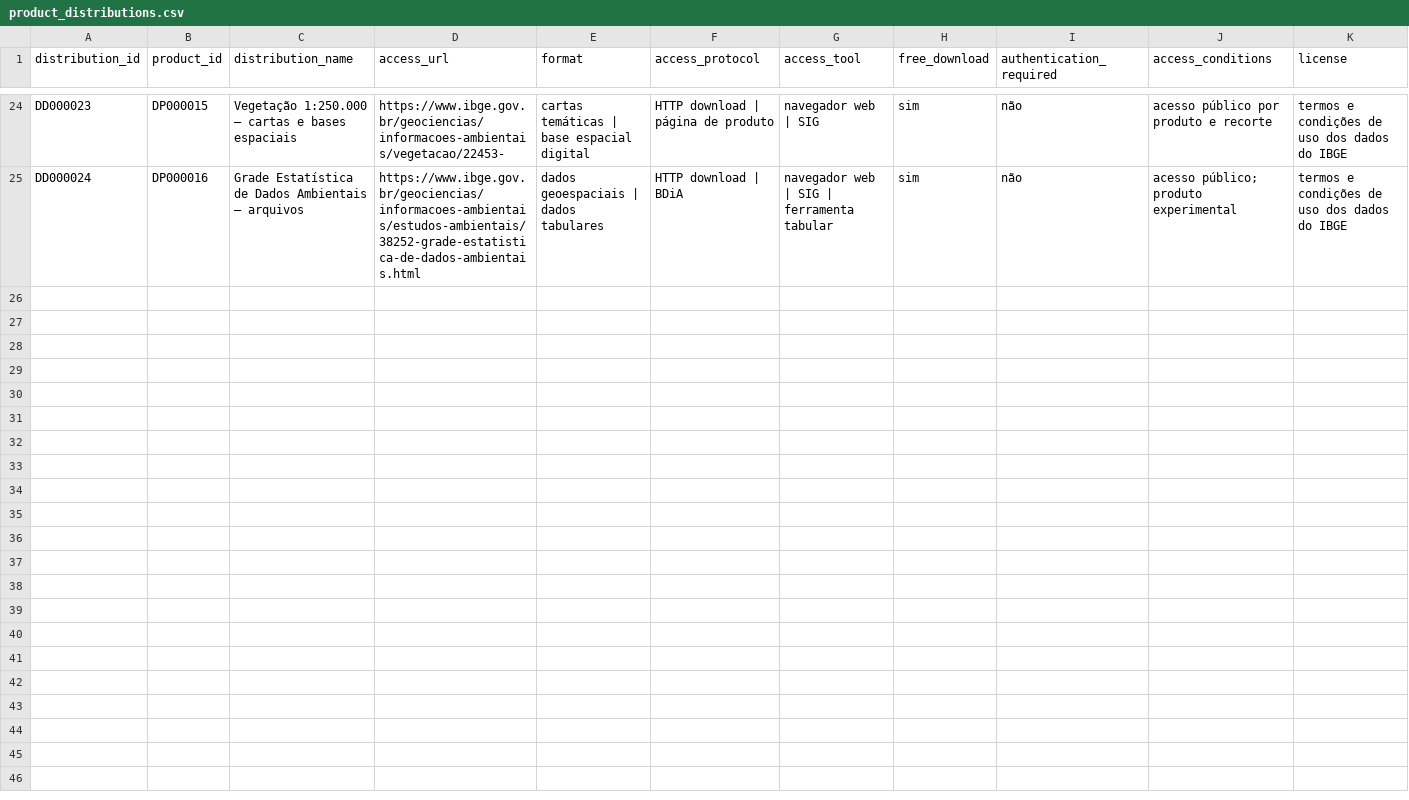
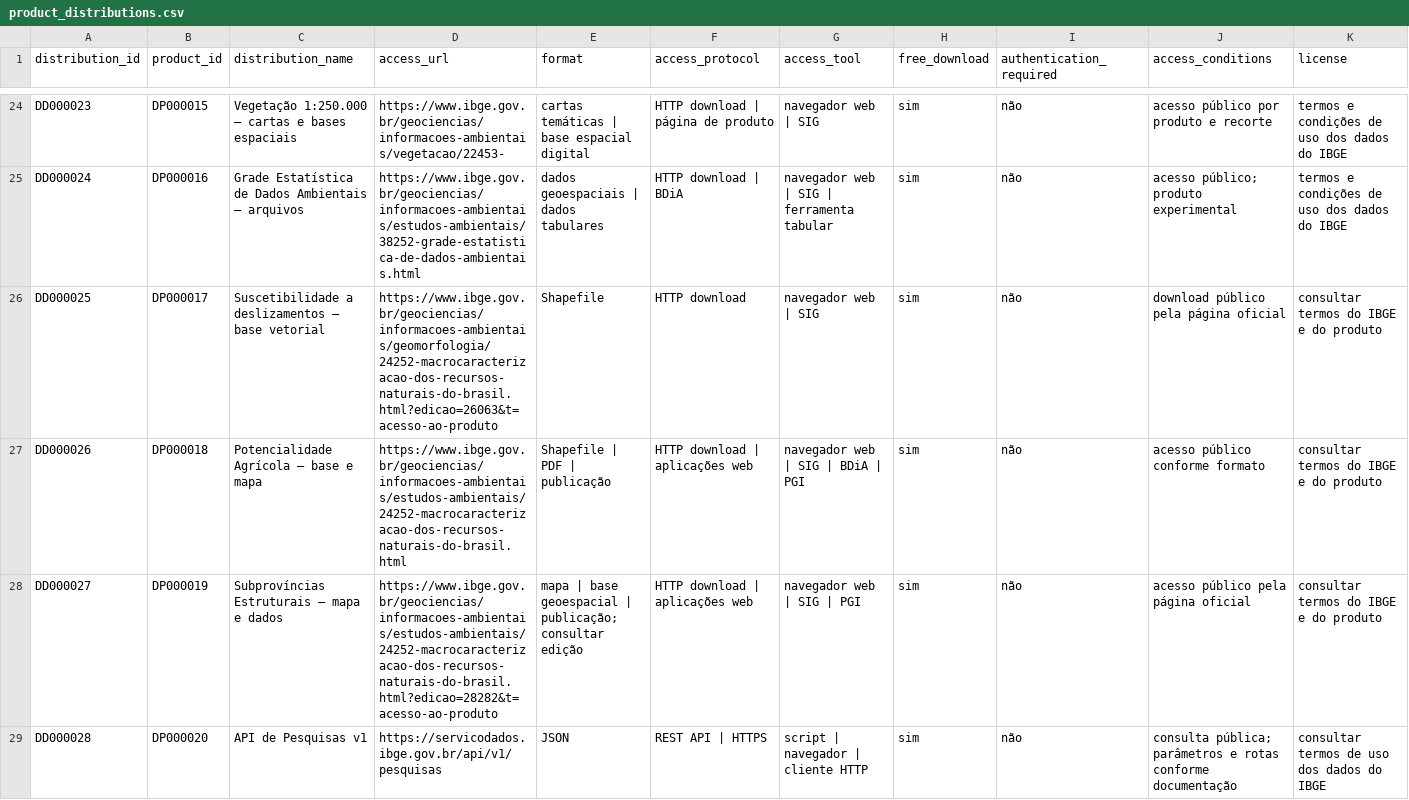
Before and after one commit to Ian-loc/vitrineciencia, a CSV file: data/product_distributions.csv, drawn as a sheet; only a part is shown, gaps mark what is left out; rows hold the shown columns only; the diff covers the shown part only; the diff names each change by its address in the sheet, - before the commit and + after, or states it on an @@ line.

```diff
--- a/data/product_distributions.csv
+++ b/data/product_distributions.csv
+row 26: DD000025 | DP000017 | Suscetibilidade a deslizamentos — base vetorial | https://www.ibge.gov.br/geociencias/informacoes-ambientais/geomorfologia/24252-macrocaracterizacao-dos-recursos-naturais-do-brasil.html?edicao=26063&t=acesso-ao-produto | Shapefile | HTTP download | navegador web | SIG | sim | não | download público pela página oficial | consultar termos do IBGE e do produto
+row 27: DD000026 | DP000018 | Potencialidade Agrícola — base e mapa | https://www.ibge.gov.br/geociencias/informacoes-ambientais/estudos-ambientais/24252-macrocaracterizacao-dos-recursos-naturais-do-brasil.html | Shapefile | PDF | publicação | HTTP download | aplicações web | navegador web | SIG | BDiA | PGI | sim | não | acesso público conforme formato | consultar termos do IBGE e do produto
+row 28: DD000027 | DP000019 | Subprovíncias Estruturais — mapa e dados | https://www.ibge.gov.br/geociencias/informacoes-ambientais/estudos-ambientais/24252-macrocaracterizacao-dos-recursos-naturais-do-brasil.html?edicao=28282&t=acesso-ao-produto | mapa | base geoespacial | publicação; consultar edição | HTTP download | aplicações web | navegador web | SIG | PGI | sim | não | acesso público pela página oficial | consultar termos do IBGE e do produto
+row 29: DD000028 | DP000020 | API de Pesquisas v1 | https://servicodados.ibge.gov.br/api/v1/pesquisas | JSON | REST API | HTTPS | script | navegador | cliente HTTP | sim | não | consulta pública; parâmetros e rotas conforme documentação | consultar termos de uso dos dados do IBGE
```
Also changed, not shown: 4 added rows elsewhere in this file, 3 other files.
